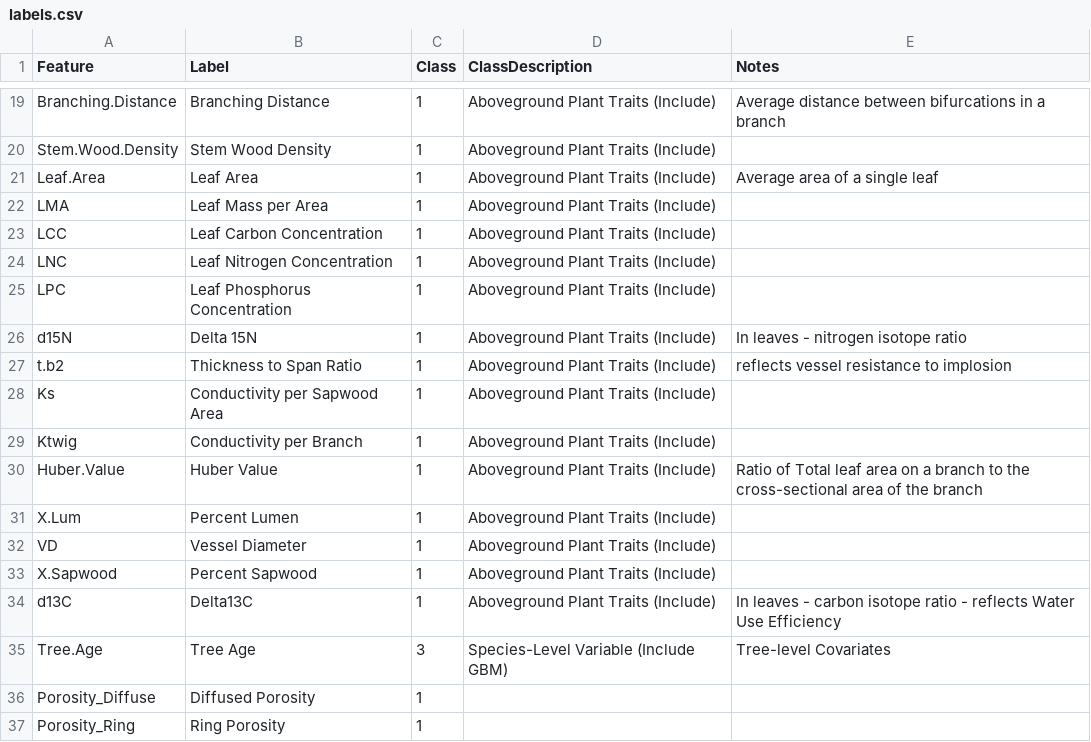
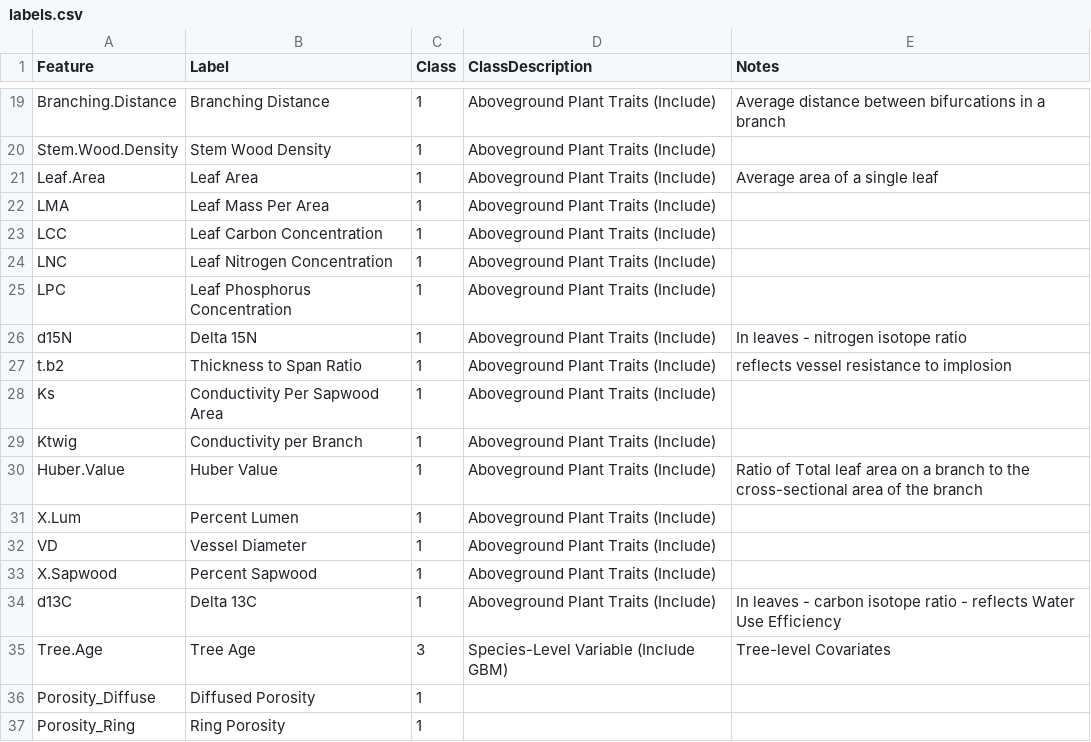
Before and after one commit to juliemessier/Trait-Performance-Relationships, a CSV file: data/labels.csv, drawn as a sheet; only a part is shown, gaps mark what is left out.

```diff
--- a/data/labels.csv
+++ b/data/labels.csv
@@ -21,3 +21,3 @@ Stem.Wood.Density,Stem Wood Density,1,Aboveground Plant Traits (Include),
 Leaf.Area,Leaf Area,1,Aboveground Plant Traits (Include),Average area of a single leaf
-LMA,Leaf Mass per Area,1,Aboveground Plant Traits (Include),
+LMA,Leaf Mass Per Area,1,Aboveground Plant Traits (Include),
 LCC,Leaf Carbon Concentration,1,Aboveground Plant Traits (Include),
@@ -27,3 +27,3 @@ d15N,Delta 15N,1,Aboveground Plant Traits (Include),In leaves - nitrogen isotope
 t.b2,Thickness to Span Ratio,1,Aboveground Plant Traits (Include),reflects vessel resistance to implosion
-Ks,Conductivity per Sapwood Area,1,Aboveground Plant Traits (Include),
+Ks,Conductivity Per Sapwood Area,1,Aboveground Plant Traits (Include),
 Ktwig,Conductivity per Branch,1,Aboveground Plant Traits (Include),
@@ -33,3 +33,3 @@ VD,Vessel Diameter,1,Aboveground Plant Traits (Include),
 X.Sapwood,Percent Sapwood,1,Aboveground Plant Traits (Include),
-d13C,Delta13C,1,Aboveground Plant Traits (Include),In leaves - carbon isotope ratio - reflects Water Use Efficiency
+d13C,Delta 13C,1,Aboveground Plant Traits (Include),In leaves - carbon isotope ratio - reflects Water Use Efficiency
 Tree.Age,Tree Age,3,Species-Level Variable (Include GBM),Tree-level Covariates
```
Also changed, not shown: data/RGRH20BAI.csv, 12 other files.
